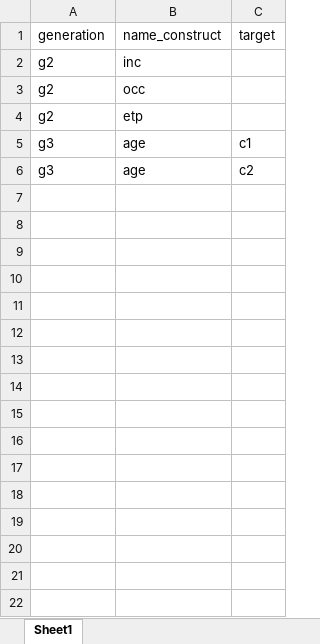
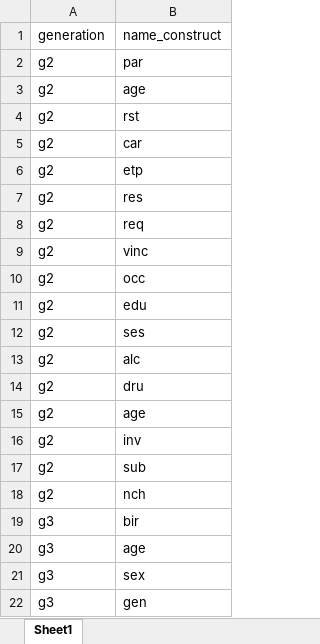
Before and after one commit to UtrechtUniversity/icitop, an Excel workbook: docs/g2-moderators.xlsx, sheet Sheet1, drawn as a sheet; values as stored, in another font and other column widths than the file's, no borders; removed rows and columns are numbered as before the commit, all else as after; the diff names each change by its address in the sheet, - before the commit and + after, or states it on an @@ line.

```diff
--- a/docs/g2-moderators.xlsx (sheet Sheet1)
+++ b/docs/g2-moderators.xlsx (sheet Sheet1)
-column C (target), rows 5-6: c1 | c2
+row 2: g2 | par
+row 3: g2 | age
+row 4: g2 | rst
+row 5: g2 | car
+row 6: g2 | etp
+row 7: g2 | res
+row 8: g2 | req
-B9 (name_construct): inc
+B9 (name_construct): vinc
-B11 (name_construct): etp
+B11 (name_construct): edu
+row 12: g2 | ses
+row 13: g2 | alc
+row 14: g2 | dru
+row 15: g2 | age
+row 16: g2 | inv
+row 17: g2 | sub
+row 18: g2 | nch
+row 19: g3 | bir
+row 21: g3 | sex
-B22 (name_construct): age
+B22 (name_construct): gen
```
Also changed, not shown: docs/g1-moderators.xlsx, 9 other files.
